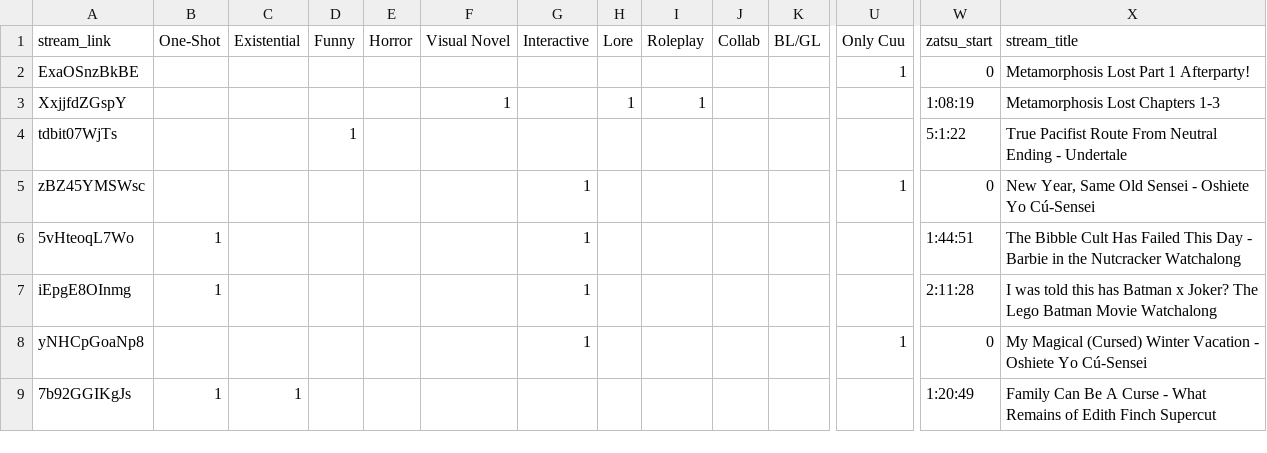
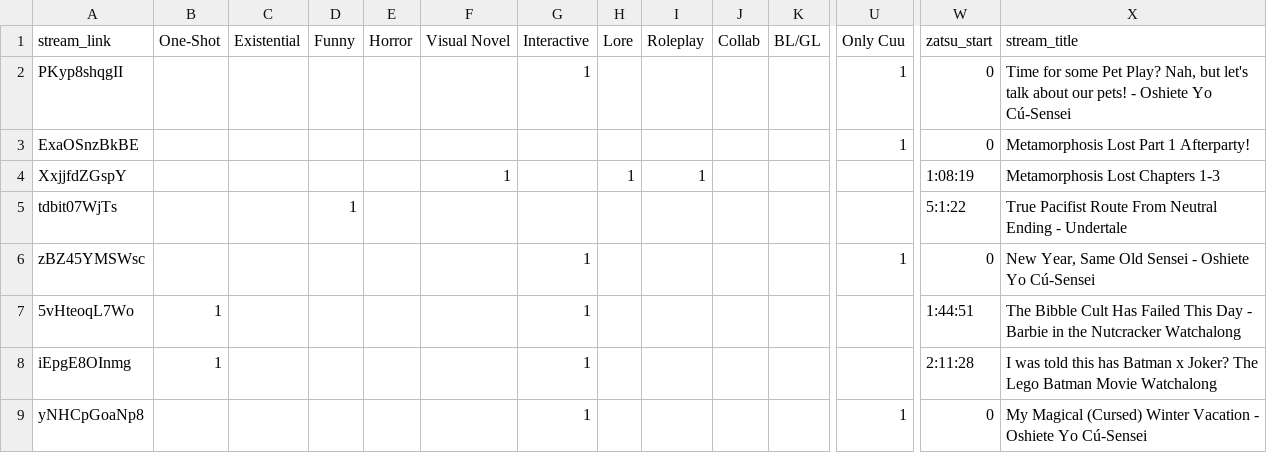
Before and after one commit to Cuudexter/Cuudex, a CSV file: metadata.csv, drawn as a sheet; only a part is shown, gaps mark what is left out; the shorter side is filled out with more unchanged rows; rows hold the shown columns only; the diff names each change by its address in the sheet, - before the commit and + after, or states it on an @@ line.

Commit message:
Tagging Oshiete 13

```diff
--- a/metadata.csv
+++ b/metadata.csv
+row 2: PKyp8shqgII |  |  |  |  |  | 1 |  |  |  |  | 1 | 0 | Time for some Pet Play? Nah, but let's talk about our pets! - Oshiete Yo Cú-Sensei
```
Also changed, not shown: 2 other files.
